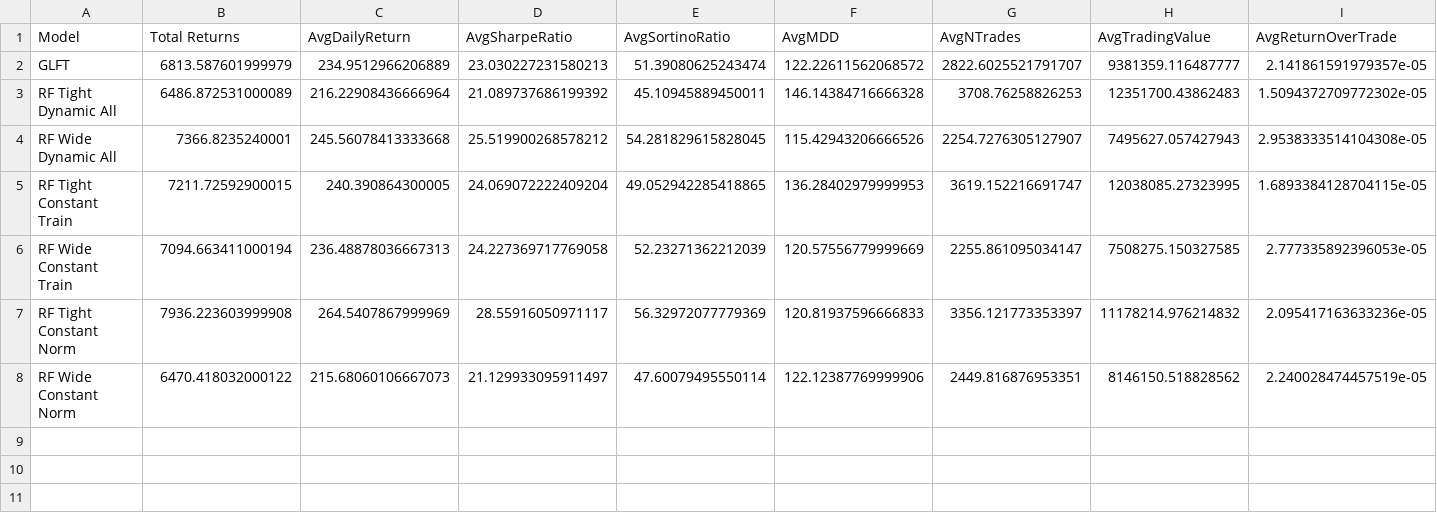
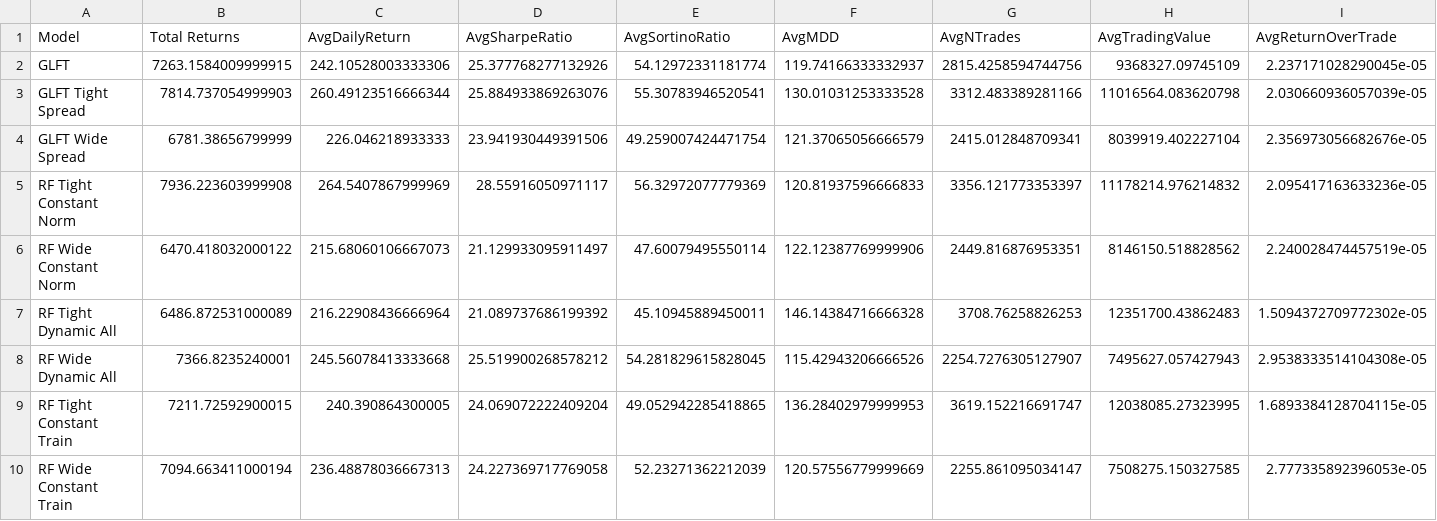
Before and after one commit to CodrinSocol/BIM-Master-Thesis, a CSV file: results/daily/final_results.csv, drawn as a sheet; only a part is shown; removed rows and columns are numbered as before the commit, all else as after; rows hold the shown columns only; the diff covers the shown part only; the diff names each change by its address in the sheet, - before the commit and + after, or states it on an @@ line.

```diff
--- a/results/daily/final_results.csv
+++ b/results/daily/final_results.csv
-B2 (Total Returns): 6813.587601999979
+B2 (Total Returns): 7263.1584009999915
-C2 (AvgDailyReturn): 234.9512966206889
+C2 (AvgDailyReturn): 242.10528003333306
-D2 (AvgSharpeRatio): 23.030227231580213
+D2 (AvgSharpeRatio): 25.377768277132926
-E2 (AvgSortinoRatio): 51.39080625243474
+E2 (AvgSortinoRatio): 54.12972331181774
-F2 (AvgMDD): 122.22611562068572
+F2 (AvgMDD): 119.74166333332937
-G2 (AvgNTrades): 2822.6025521791707
+G2 (AvgNTrades): 2815.4258594744756
-H2 (AvgTradingValue): 9381359.116487777
+H2 (AvgTradingValue): 9368327.09745109
-I2 (AvgReturnOverTrade): 2.141861591979357e-05
+I2 (AvgReturnOverTrade): 2.237171028290045e-05
+row 3: GLFT Tight Spread | 7814.737054999903 | 260.49123516666344 | 25.884933869263076 | 55.30783946520541 | 130.01031253333528 | 3312.483389281166 | 11016564.083620798 | 2.030660936057039e-05
+row 4: GLFT Wide Spread | 6781.38656799999 | 226.046218933333 | 23.941930449391506 | 49.259007424471754 | 121.37065056666579 | 2415.012848709341 | 8039919.402227104 | 2.356973056682676e-05
+row 5: RF Tight Constant Norm | 7936.223603999908 | 264.5407867999969 | 28.55916050971117 | 56.32972077779369 | 120.81937596666833 | 3356.121773353397 | 11178214.976214832 | 2.095417163633236e-05
+row 6: RF Wide Constant Norm | 6470.418032000122 | 215.68060106667073 | 21.129933095911497 | 47.60079495550114 | 122.12387769999906 | 2449.816876953351 | 8146150.518828562 | 2.240028474457519e-05
-row 7: RF Tight Constant Norm | 7936.223603999908 | 264.5407867999969 | 28.55916050971117 | 56.32972077779369 | 120.81937596666833 | 3356.121773353397 | 11178214.976214832 | 2.095417163633236e-05
-row 8: RF Wide Constant Norm | 6470.418032000122 | 215.68060106667073 | 21.129933095911497 | 47.60079495550114 | 122.12387769999906 | 2449.816876953351 | 8146150.518828562 | 2.240028474457519e-05
```
Also changed, not shown: 1 edited cell elsewhere in this file, 11 other files.
